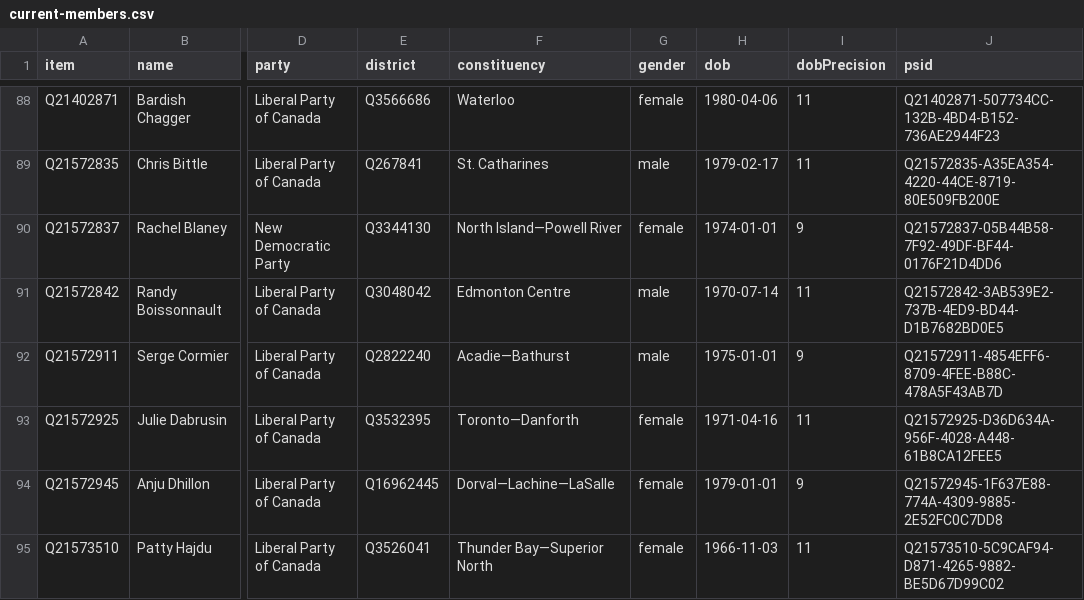
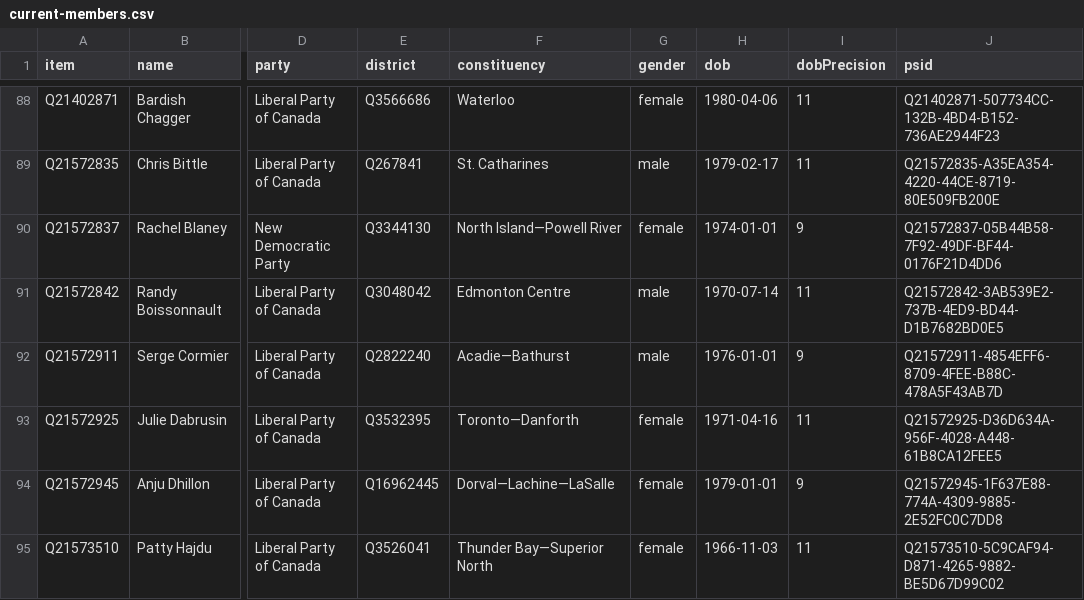
Before and after one commit to every-politician-scrapers/canada-house-of-commons, a CSV file: wikidata/results/current-members.csv, drawn as a sheet; only a part is shown, gaps mark what is left out; the diff names each change by its address in the sheet, - before the commit and + after, or states it on an @@ line.

```diff
--- a/wikidata/results/current-members.csv
+++ b/wikidata/results/current-members.csv
-H92 (dob): 1975-01-01
+H92 (dob): 1976-01-01
```
